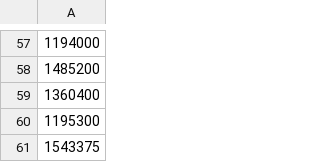
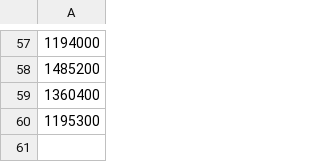
Before and after one commit to yudhayunantop/bismillahAkhir, a CSV file: public/data.csv, drawn as a sheet; only a part is shown, gaps mark what is left out.

Commit message:
testing pak prisa + cek ambil data by deleted_at

```diff
--- a/public/data.csv
+++ b/public/data.csv
@@ -60,2 +60 @@
 1195300
-1543375
```
Also changed, not shown: 1 other file.
